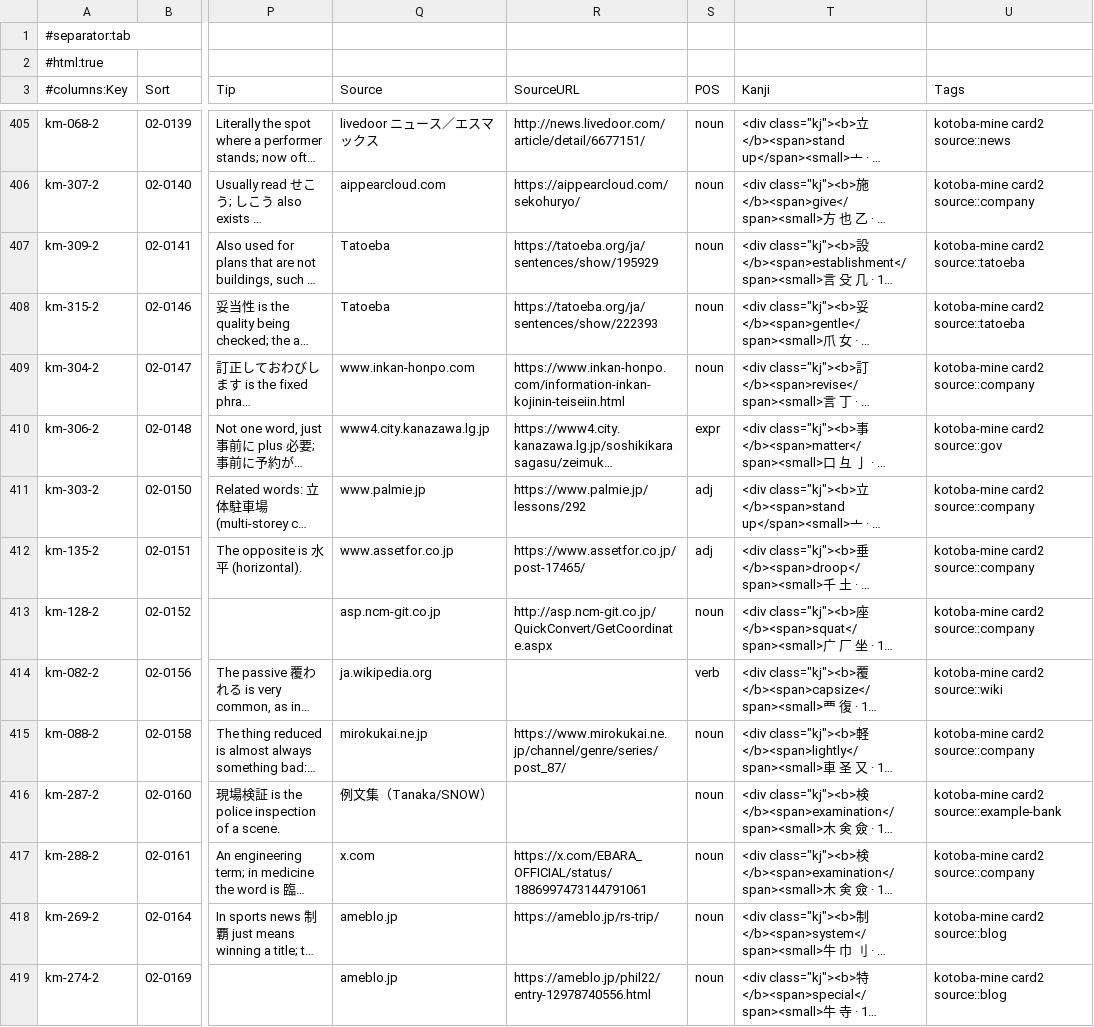
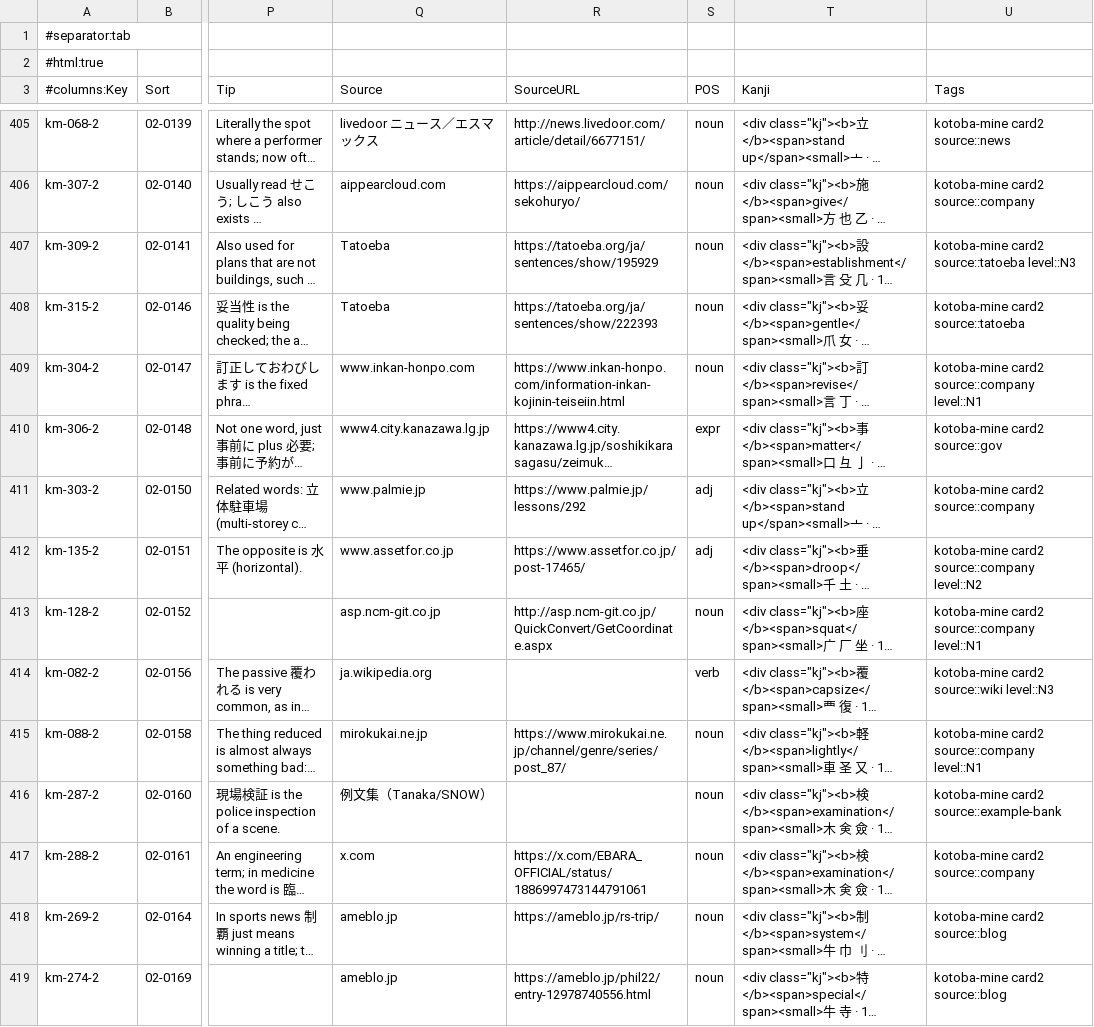
Before and after one commit to AmitabhainArunachala/Bunki-app, a TSV file: decks/kotoba-mine/release/kotoba-mine.tsv, drawn as a sheet; only a part is shown, gaps mark what is left out; long unchanged cells end in …; the diff covers the shown part only; the diff names each change by its address in the sheet, - before the commit and + after, or states it on an @@ line.

```diff
--- a/decks/kotoba-mine/release/kotoba-mine.tsv
+++ b/decks/kotoba-mine/release/kotoba-mine.tsv
-U407 (Tags): kotoba-mine card2 source::tatoeba
+U407 (Tags): kotoba-mine card2 source::tatoeba level::N3
-U409 (Tags): kotoba-mine card2 source::company
+U409 (Tags): kotoba-mine card2 source::company level::N1
-U412 (Tags): kotoba-mine card2 source::company
+U412 (Tags): kotoba-mine card2 source::company level::N2
-U413 (Tags): kotoba-mine card2 source::company
+U413 (Tags): kotoba-mine card2 source::company level::N1
-U414 (Tags): kotoba-mine card2 source::wiki
+U414 (Tags): kotoba-mine card2 source::wiki level::N3
-U415 (Tags): kotoba-mine card2 source::company
+U415 (Tags): kotoba-mine card2 source::company level::N1
```
Also changed, not shown: 149 edited cells elsewhere in this file, decks/kotoba-mine/release/public/kotoba-mine.tsv, 25 other files.
